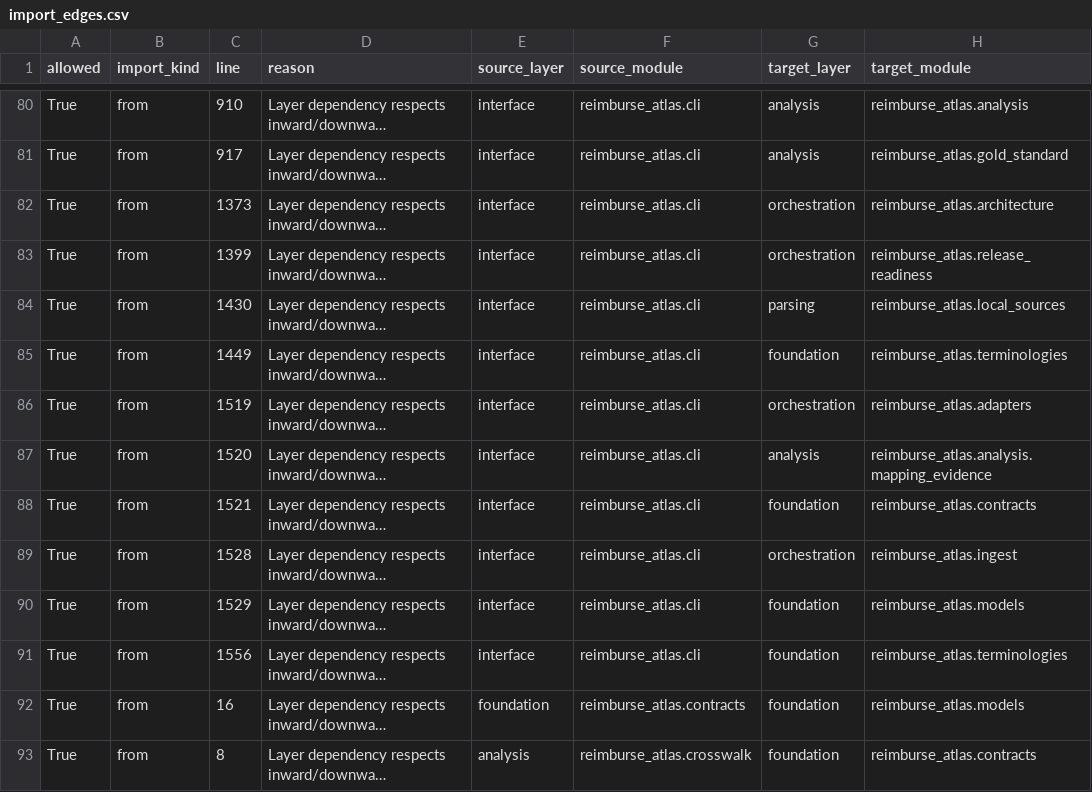
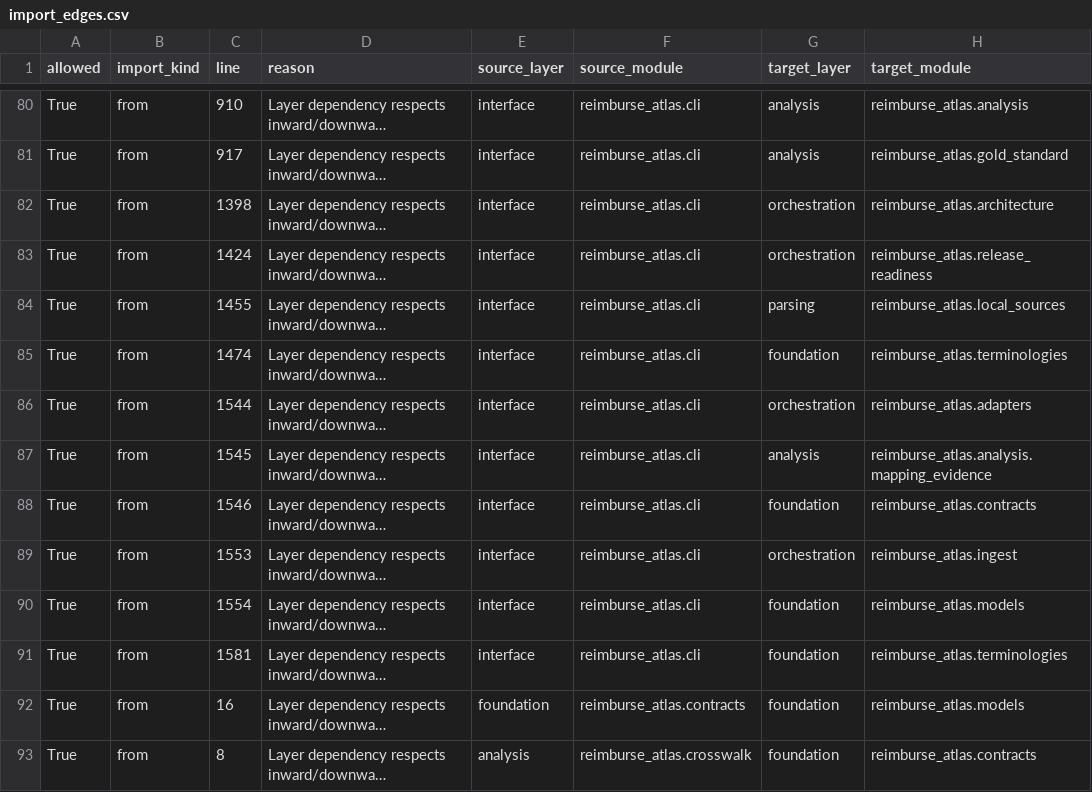
Before and after one commit to edithatogo/reimbursement-atlas, a CSV file: apps/dashboard/public/data/import_edges.csv, drawn as a sheet; only a part is shown, gaps mark what is left out; long unchanged cells end in …; the diff names each change by its address in the sheet, - before the commit and + after, or states it on an @@ line.

```diff
--- a/apps/dashboard/public/data/import_edges.csv
+++ b/apps/dashboard/public/data/import_edges.csv
-C82 (line): 1373
+C82 (line): 1398
-C83 (line): 1399
+C83 (line): 1424
-C84 (line): 1430
+C84 (line): 1455
-C85 (line): 1449
+C85 (line): 1474
-C86 (line): 1519
+C86 (line): 1544
-C87 (line): 1520
+C87 (line): 1545
-C88 (line): 1521
+C88 (line): 1546
-C89 (line): 1528
+C89 (line): 1553
-C90 (line): 1529
+C90 (line): 1554
-C91 (line): 1556
+C91 (line): 1581
```
Also changed, not shown: data/derived/architecture/import_edges.csv, data/derived/seed_lake/architecture_import_edges/architecture_import_edges.csv, 3 other files.
